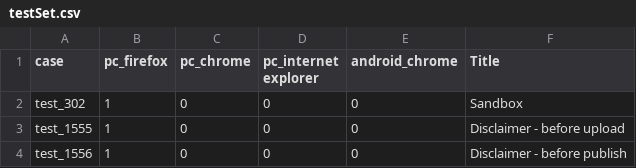
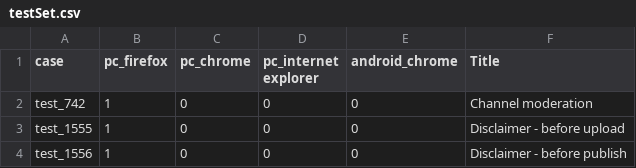
Before and after one commit to NadyaDi/kms-automation, a CSV file: web/ini/testSet.csv, drawn as a sheet; only a part is shown.

Commit message:
Test 302 converted to 742 - Channel moderation

```diff
--- a/web/ini/testSet.csv
+++ b/web/ini/testSet.csv
@@ -1,3 +1,3 @@
 case,pc_firefox,pc_chrome,pc_internet explorer,android_chrome,Title
-test_302,1,0,0,0,Sandbox
+test_742,1,0,0,0,Channel moderation
 test_1555,1,0,0,0,Disclaimer - before upload
```
Also changed, not shown: web/ini/testPartnersProd.csv, web/ini/testPartnersTesting.csv, 7 other files.
